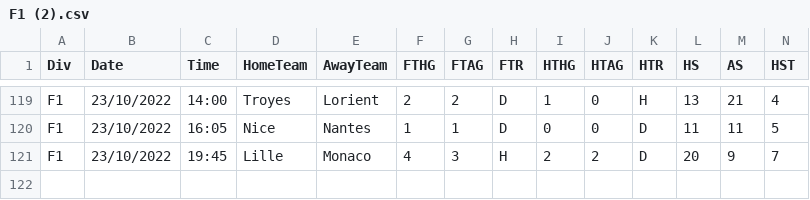
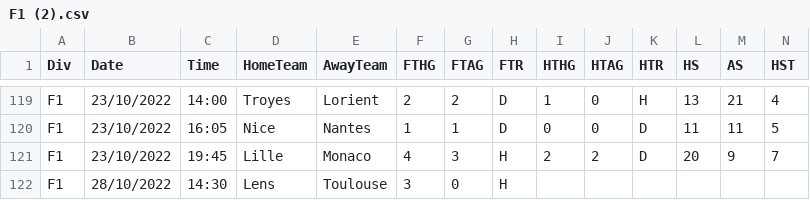
Before and after one commit to 450fausto/database, a CSV file: Run/F1 (2).csv, drawn as a sheet; only a part is shown, gaps mark what is left out; rows hold the shown columns only; the diff names each change by its address in the sheet, - before the commit and + after, or states it on an @@ line.

Commit message:
Update F1 (2).csv

```diff
--- a/Run/F1 (2).csv
+++ b/Run/F1 (2).csv
+row 122: F1 | 28/10/2022 | 14:30 | Lens | Toulouse | 3 | 0 | H
```
